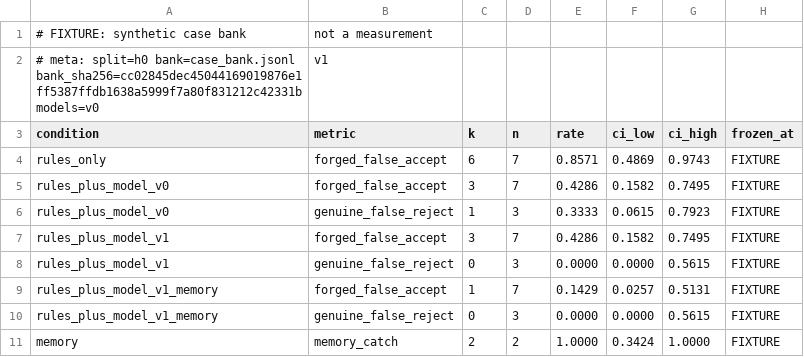
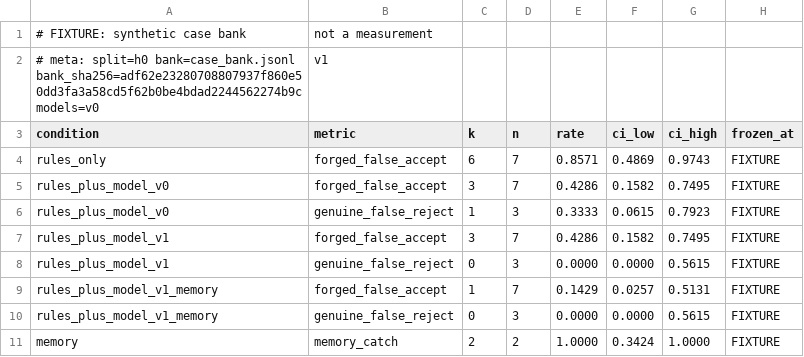
Before and after one commit to DevSingh05/snapback, a CSV file: eval/baseline.csv, drawn as a sheet.

Commit message:
V6 third review: LIVE only when every scored case is real, rebaseline, padding test
- The label and frozen_at come from the scored cases; a scored set that
  mixes synthetic and real cases is refused (exit 2, nothing written).
- bank_sha256 covers the bank and every base fixture it names.
- make eval-baseline rescores without the regression gate, then copies.
- The padding test pads with fx-ev-f06 (rejected under every condition),
  so it fails without the bank and n guards.
- Baseline refrozen with the new digest.

```diff
--- a/eval/baseline.csv
+++ b/eval/baseline.csv
@@ -1,3 +1,3 @@
 # FIXTURE: synthetic case bank, not a measurement
-# meta: split=h0 bank=case_bank.jsonl bank_sha256=cc02845dec45044169019876e1ff5387ffdb1638a5999f7a80f831212c42331b models=v0,v1
+# meta: split=h0 bank=case_bank.jsonl bank_sha256=adf62e23280708807937f860e50dd3fa3a58cd5f62b0be4bdad2244562274b9c models=v0,v1
 condition,metric,k,n,rate,ci_low,ci_high,frozen_at
```
Also changed, not shown: eval/results.csv, 4 other files.
